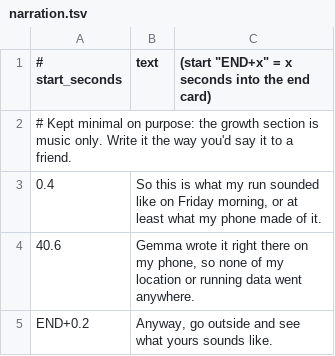
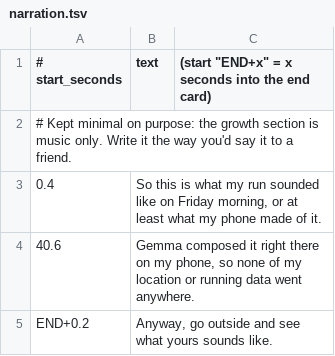
Before and after one commit to ansh-saini/grow-a-song, a TSV file: scripts/narration.tsv, drawn as a sheet.

```diff
--- a/scripts/narration.tsv
+++ b/scripts/narration.tsv
@@ -3,3 +3,3 @@
 0.4	So this is what my run sounded like on Friday morning, or at least what my phone made of it.
-40.6	Gemma wrote it right there on my phone, so none of my location or running data went anywhere.
+40.6	Gemma composed it right there on my phone, so none of my location or running data went anywhere.
 END+0.2	Anyway, go outside and see what yours sounds like.
```
Also changed, not shown: 1 other file.
